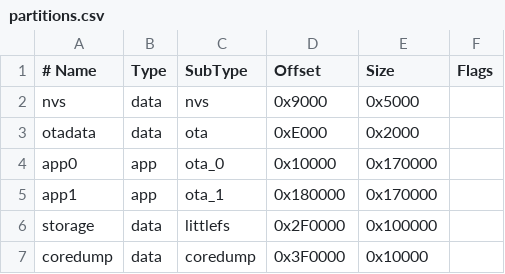
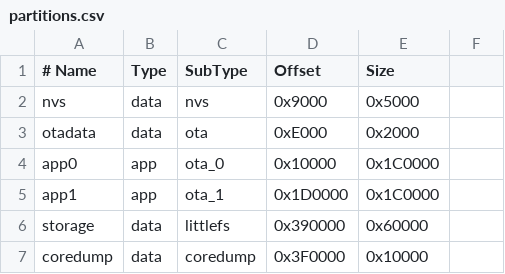
Before and after one commit to bartkodden/ESP_MKB, a CSV file: firmware/partitions.csv, drawn as a sheet.

```diff
--- a/firmware/partitions.csv
+++ b/firmware/partitions.csv
@@ -1,7 +1,7 @@
-# Name,     Type,   SubType,   Offset,   Size,     Flags
+# Name,     Type,   SubType,   Offset,   Size,
 nvs,        data,   nvs,       0x9000,   0x5000,
 otadata,    data,   ota,       0xE000,   0x2000,
-app0,       app,    ota_0,     0x10000,  0x170000,
-app1,       app,    ota_1,     0x180000, 0x170000,
-storage,    data,   littlefs,  0x2F0000, 0x100000,
+app0,       app,    ota_0,     0x10000,  0x1C0000,
+app1,       app,    ota_1,     0x1D0000, 0x1C0000,
+storage,    data,   littlefs,  0x390000, 0x60000,
 coredump,   data,   coredump,  0x3F0000, 0x10000,
```
Also changed, not shown: 34 other files.
